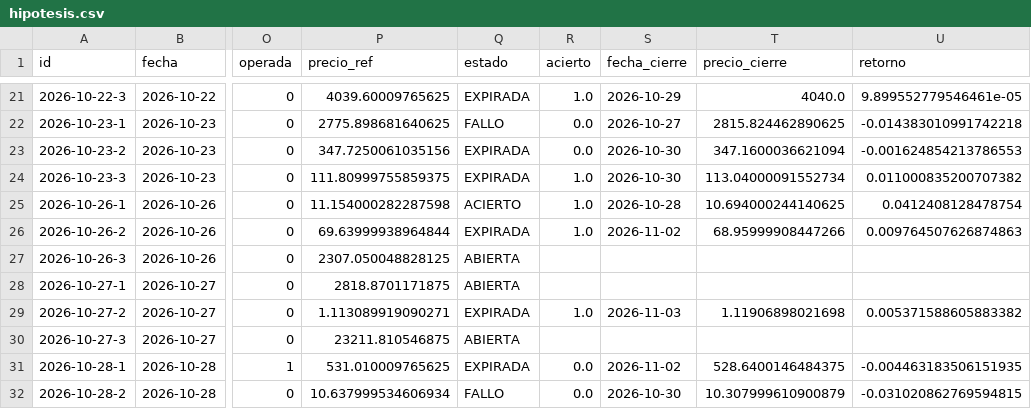
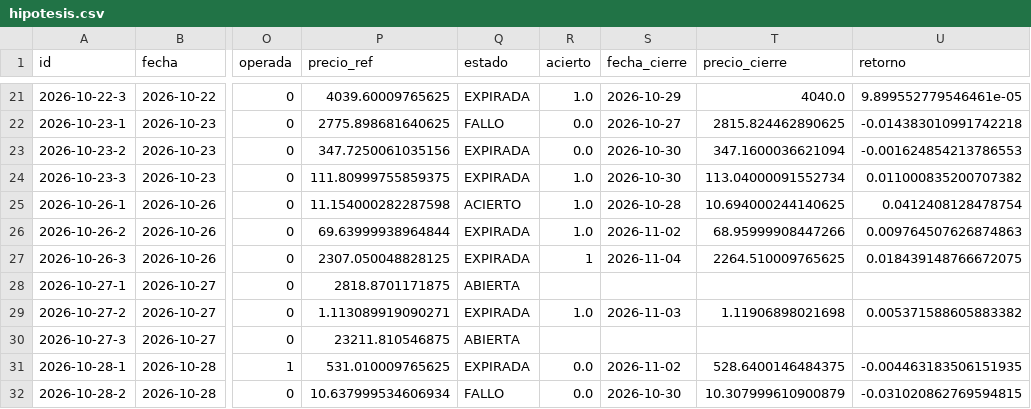
Before and after one commit to xqwertyx-ai/Tradingbot, a CSV file: data/dashboard/hipotesis.csv, drawn as a sheet; only a part is shown, gaps mark what is left out; the diff names each change by its address in the sheet, - before the commit and + after, or states it on an @@ line.

```diff
--- a/data/dashboard/hipotesis.csv
+++ b/data/dashboard/hipotesis.csv
-Q27 (estado): ABIERTA
+Q27 (estado): EXPIRADA
-R27 (acierto): (empty)
+R27 (acierto): 1
-S27 (fecha_cierre): (empty)
+S27 (fecha_cierre): 2026-11-04
-T27 (precio_cierre): (empty)
+T27 (precio_cierre): 2264.510009765625
-U27 (retorno): (empty)
+U27 (retorno): 0.018439148766672075
```
Also changed, not shown: 10 other files.
